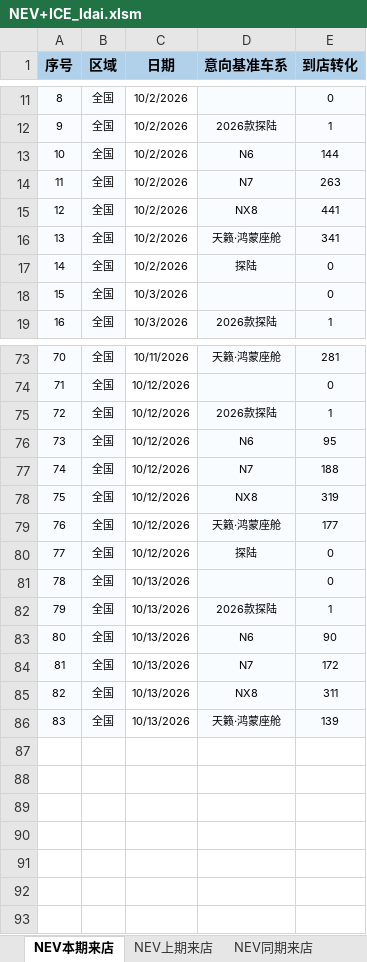
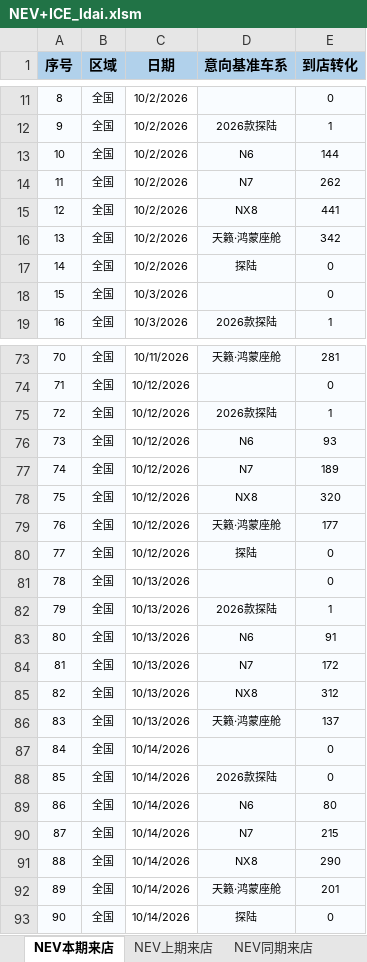
Before and after one commit to Django604/AI_Digest, an Excel workbook: data/source/NEV+ICE_ldai.xlsm, sheet NEV本期来店, drawn as a sheet; only a part is shown, gaps mark what is left out; values as stored, in another font and other column widths than the file's, no borders; the diff covers the shown part only; the diff names each change by its address in the sheet, - before the commit and + after, or states it on an @@ line.

```diff
--- a/data/source/NEV+ICE_ldai.xlsm (sheet NEV本期来店)
+++ b/data/source/NEV+ICE_ldai.xlsm (sheet NEV本期来店)
-E14 (到店转化): 263
+E14 (到店转化): 262
-E16 (到店转化): 341
+E16 (到店转化): 342
-E76 (到店转化): 95
+E76 (到店转化): 93
-E77 (到店转化): 188
+E77 (到店转化): 189
-E78 (到店转化): 319
+E78 (到店转化): 320
-E83 (到店转化): 90
+E83 (到店转化): 91
-E85 (到店转化): 311
+E85 (到店转化): 312
-E86 (到店转化): 139
+E86 (到店转化): 137
+row 87: 84 | 全国 | 10/14/2026 |  | 0
+row 88: 85 | 全国 | 10/14/2026 | 2026款探陆 | 0
+row 89: 86 | 全国 | 10/14/2026 | N6 | 80
+row 90: 87 | 全国 | 10/14/2026 | N7 | 215
+row 91: 88 | 全国 | 10/14/2026 | NX8 | 290
+row 92: 89 | 全国 | 10/14/2026 | 天籁·鸿蒙座舱 | 201
+row 93: 90 | 全国 | 10/14/2026 | 探陆 | 0
```
Also changed, not shown: 15 edited cells elsewhere in this sheet, sheet NEV同期来店, sheet NEV上期来店, sheet ICE本期来店, data/source/NEV+ICE_xsai.xlsm, 5 other files.
